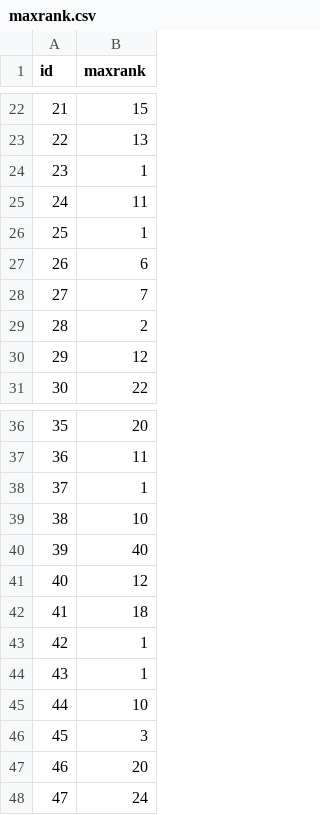
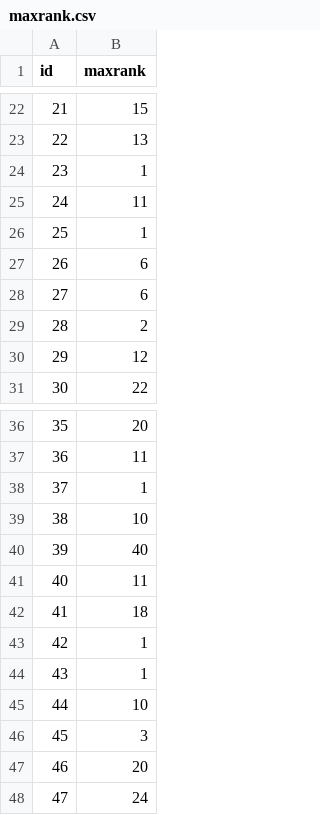
Before and after one commit to Le0nida/maxrank_py, a CSV file: examples/Test3D50/maxrank.csv, drawn as a sheet; only a part is shown, gaps mark what is left out.

```diff
--- a/examples/Test3D50/maxrank.csv
+++ b/examples/Test3D50/maxrank.csv
@@ -27,3 +27,3 @@ id,maxrank
 26,6
-27,7
+27,6
 28,2
@@ -40,3 +40,3 @@ id,maxrank
 39,40
-40,12
+40,11
 41,18
```
Also changed, not shown: examples/Test3D50/ResultsBF250.csv, 1 other file.
